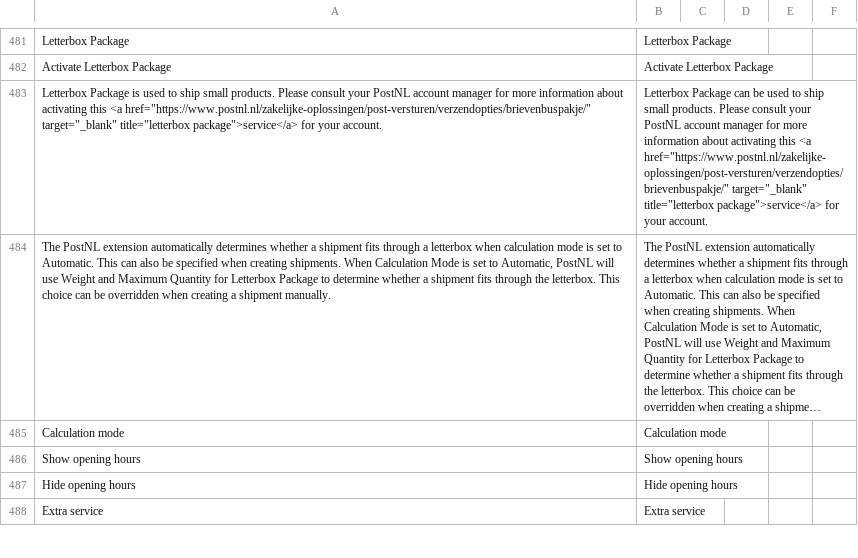
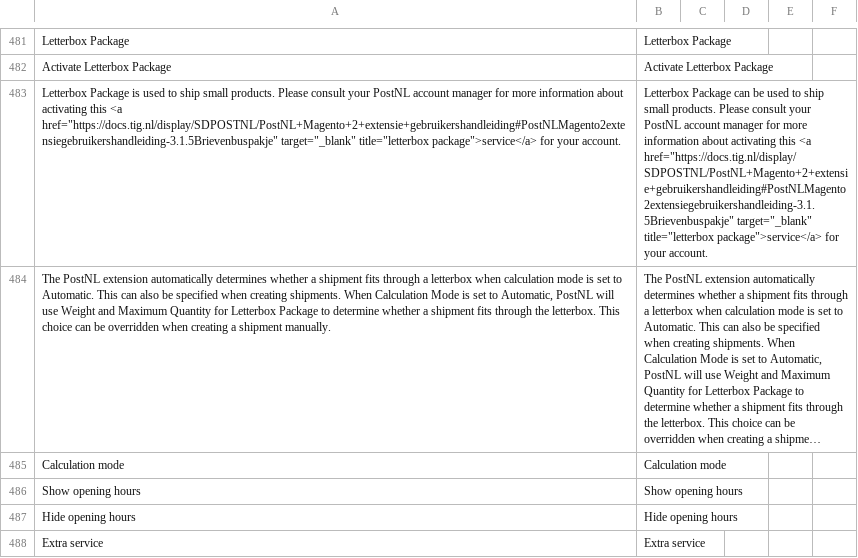
Before and after one commit to postnl/postnl-magento2, a CSV file: i18n/en_US.csv, drawn as a sheet; only a part is shown, gaps mark what is left out; long unchanged cells end in …; the diff names each change by its address in the sheet, - before the commit and + after, or states it on an @@ line.

```diff
--- a/i18n/en_US.csv
+++ b/i18n/en_US.csv
-A483: …this <a href="https://www.postnl.nl/zakelijke-oplossingen/post-versturen/verzendopties/brievenbuspakje/" target="_blank" title="letterbox…
+A483: …this <a href="https://docs.tig.nl/display/SDPOSTNL/PostNL+Magento+2+extensie+gebruikershandleiding#PostNLMagento2extensiegebruikershandleiding-3.1.5Brievenbuspakje" target="_blank" title="letterbox…
-B483: …this <a href="https://www.postnl.nl/zakelijke-oplossingen/post-versturen/verzendopties/brievenbuspakje/" target="_blank" title="letterbox…
+B483: …this <a href="https://docs.tig.nl/display/SDPOSTNL/PostNL+Magento+2+extensie+gebruikershandleiding#PostNLMagento2extensiegebruikershandleiding-3.1.5Brievenbuspakje" target="_blank" title="letterbox…
```
Also changed, not shown: i18n/nl_NL.csv, 1 other file.
